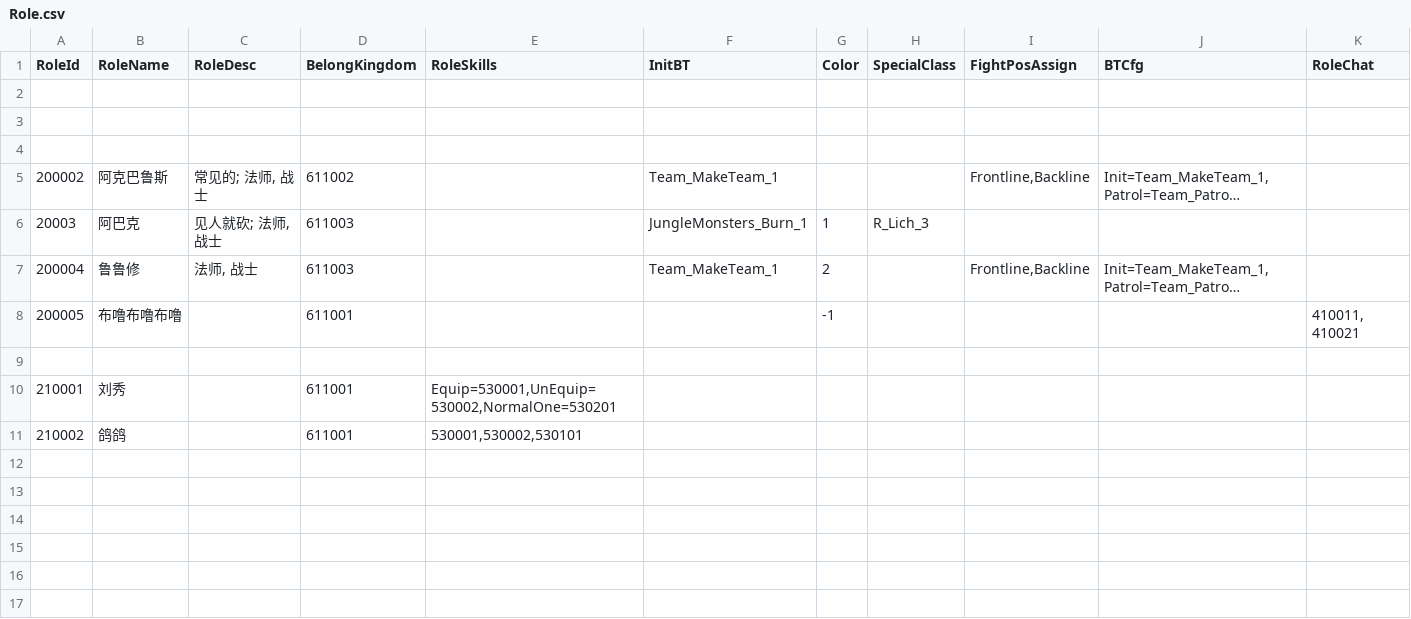
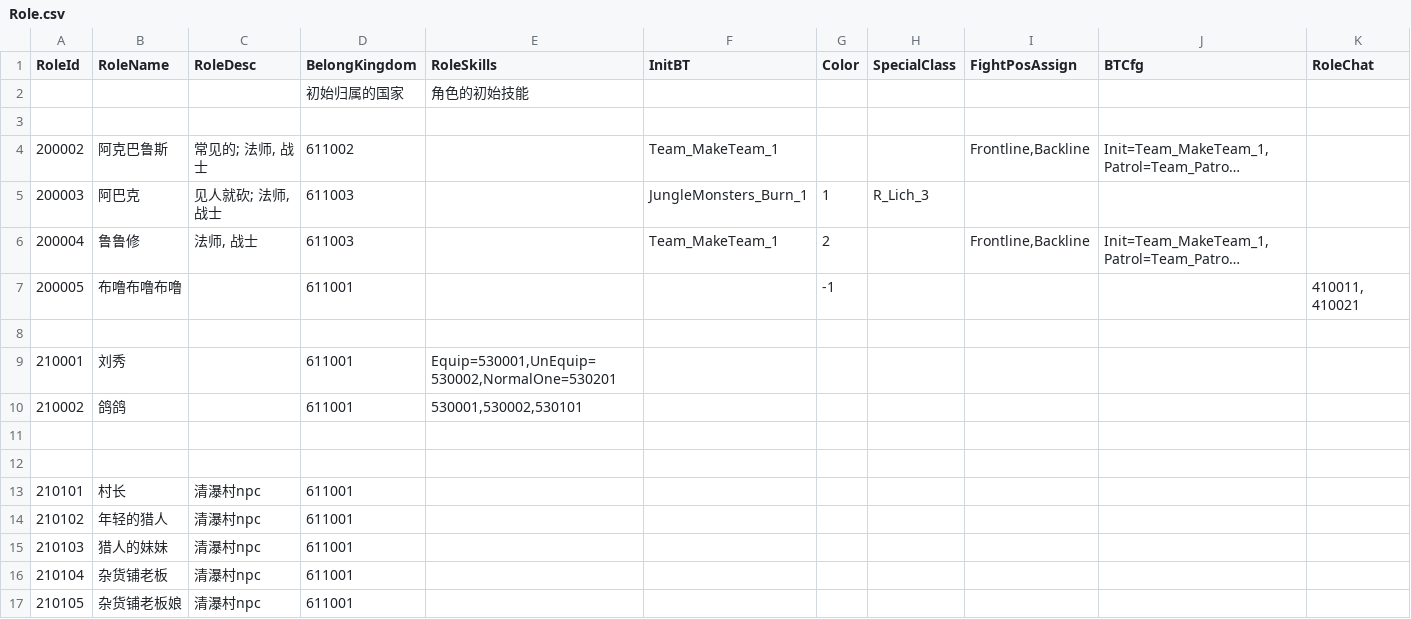
Before and after one commit to unphics/ikun, a CSV file: Config/Role/Role.csv, drawn as a sheet; long unchanged cells end in …; removed rows and columns are numbered as before the commit, all else as after; the diff names each change by its address in the sheet, - before the commit and + after, or states it on an @@ line.

```diff
--- a/Config/Role/Role.csv
+++ b/Config/Role/Role.csv
-row 2: (empty)
+row 2:  |  |  | 初始归属的国家 | 角色的初始技能
-row 3: (empty)
-A5 (RoleId): 20003
+A5 (RoleId): 200003
+row 11: (empty)
+row 12: (empty)
+row 13: 210101 | 村长 | 清瀑村npc | 611001
+row 14: 210102 | 年轻的猎人 | 清瀑村npc | 611001
+row 15: 210103 | 猎人的妹妹 | 清瀑村npc | 611001
+row 16: 210104 | 杂货铺老板 | 清瀑村npc | 611001
+row 17: 210105 | 杂货铺老板娘 | 清瀑村npc | 611001
```
Also changed, not shown: 3 other files.
